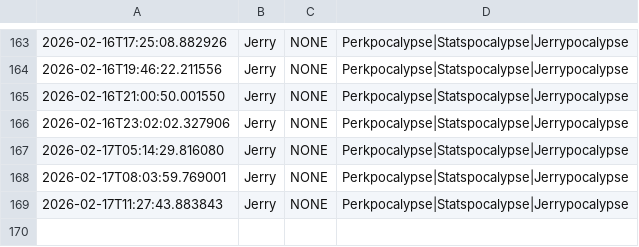
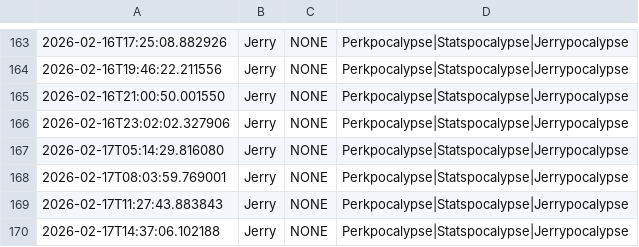
Before and after one commit to nicohauk217-ui/St-ndlich-kopie, a CSV file: data/events_daily.csv, drawn as a sheet; only a part is shown, gaps mark what is left out.

```diff
--- a/data/events_daily.csv
+++ b/data/events_daily.csv
@@ -169 +169,2 @@
 2026-02-17T11:27:43.883843,Jerry,NONE,Perkpocalypse|Statspocalypse|Jerrypocalypse,
+2026-02-17T14:37:06.102188,Jerry,NONE,Perkpocalypse|Statspocalypse|Jerrypocalypse,
```
